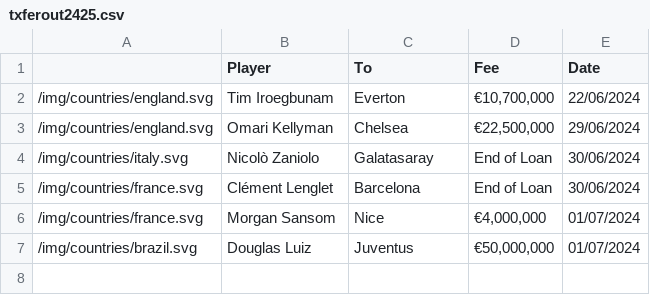
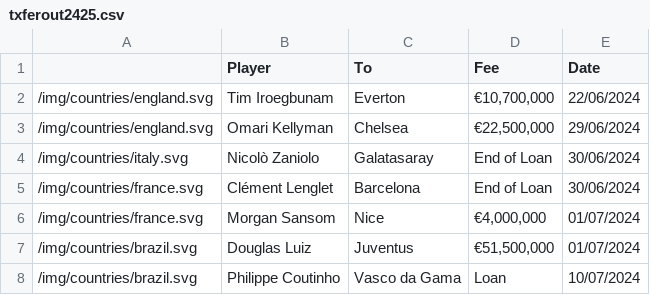
Before and after one commit to mitcpe/footy, a CSV file: assets/txfers/txferout2425.csv, drawn as a sheet.

```diff
--- a/assets/txfers/txferout2425.csv
+++ b/assets/txfers/txferout2425.csv
@@ -6,2 +6,3 @@
 "/img/countries/france.svg","Morgan Sansom",Nice,"€4,000,000",01/07/2024
-"/img/countries/brazil.svg","Douglas Luiz","Juventus","€50,000,000",01/07/2024
+"/img/countries/brazil.svg","Douglas Luiz","Juventus","€51,500,000",01/07/2024
+"/img/countries/brazil.svg","Philippe Coutinho","Vasco da Gama","Loan",10/07/2024
```
Also changed, not shown: assets/txfers/txferin2425.csv.
